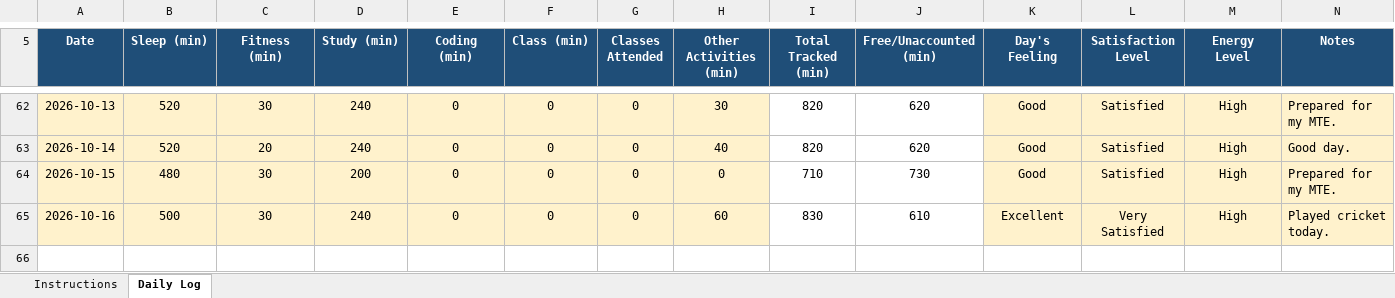
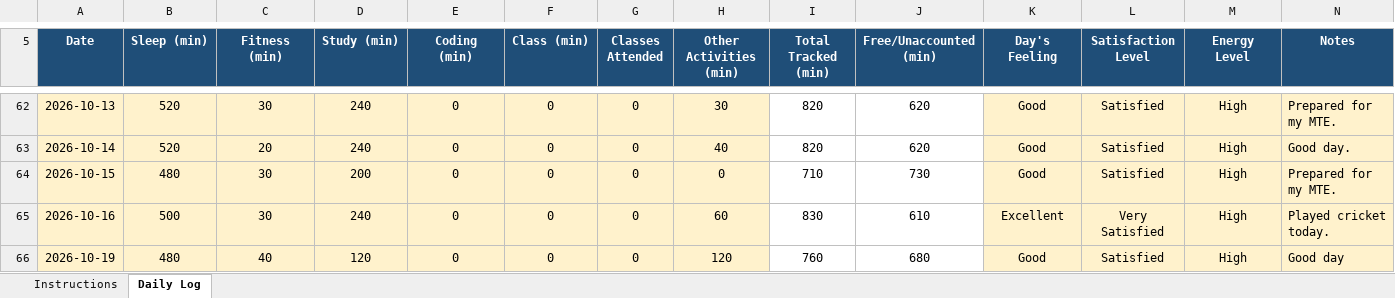
Before and after one commit to birajkishorepaul/Python, an Excel workbook: 12607891.xlsx, sheet Daily Log, drawn as a sheet; only a part is shown, gaps mark what is left out; values as stored, in another font and other column widths than the file's, no borders; conditional formats not drawn; the diff names each change by its address in the sheet, - before the commit and + after, or states it on an @@ line.

Commit message:
Daily Activity Tracker 19Oct

```diff
--- a/12607891.xlsx (sheet Daily Log)
+++ b/12607891.xlsx (sheet Daily Log)
+row 66: 2026-10-19 | 480 | 40 | 120 | 0 | 0 | 0 | 120 | 760 | 680 | Good | Satisfied | High | Good day
```
